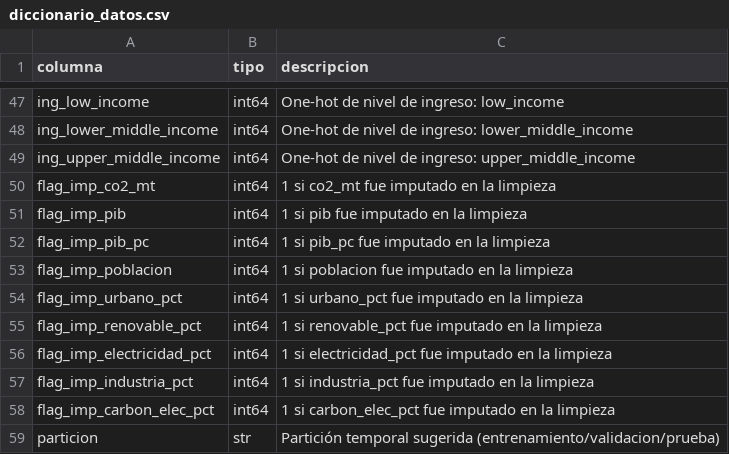
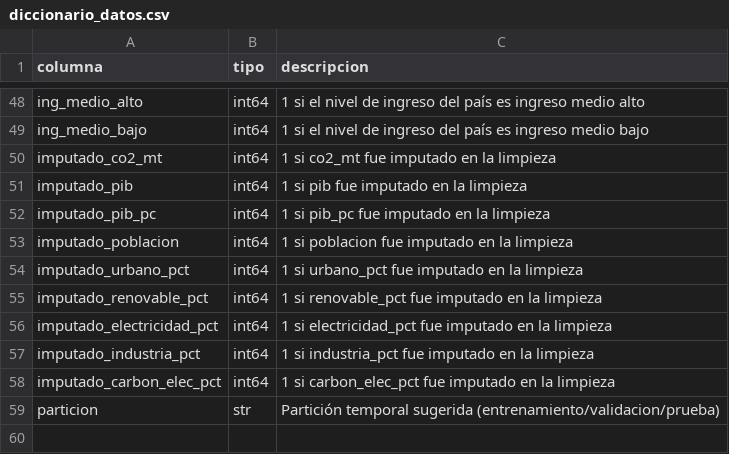
Before and after one commit to AlessandroCurto/grupo6-forecasting-emisiones-co2, a CSV file: data/processed/diccionario_datos.csv, drawn as a sheet; only a part is shown, gaps mark what is left out; removed rows and columns are numbered as before the commit, all else as after; the diff covers the shown part only; the diff names each change by its address in the sheet, - before the commit and + after, or states it on an @@ line.

```diff
--- a/data/processed/diccionario_datos.csv
+++ b/data/processed/diccionario_datos.csv
-A48 (columna): ing_low_income
+A48 (columna): ing_medio_alto
-C48 (descripcion): One-hot de nivel de ingreso: low_income
+C48 (descripcion): 1 si el nivel de ingreso del país es ingreso medio alto
-A49 (columna): ing_lower_middle_income
+A49 (columna): ing_medio_bajo
-C49 (descripcion): One-hot de nivel de ingreso: lower_middle_income
+C49 (descripcion): 1 si el nivel de ingreso del país es ingreso medio bajo
-row 49: ing_upper_middle_income | int64 | One-hot de nivel de ingreso: upper_middle_income
-A50 (columna): flag_imp_co2_mt
+A50 (columna): imputado_co2_mt
-A51 (columna): flag_imp_pib
+A51 (columna): imputado_pib
-A52 (columna): flag_imp_pib_pc
+A52 (columna): imputado_pib_pc
-A53 (columna): flag_imp_poblacion
+A53 (columna): imputado_poblacion
-A54 (columna): flag_imp_urbano_pct
+A54 (columna): imputado_urbano_pct
-A55 (columna): flag_imp_renovable_pct
+A55 (columna): imputado_renovable_pct
-A56 (columna): flag_imp_electricidad_pct
+A56 (columna): imputado_electricidad_pct
-A57 (columna): flag_imp_industria_pct
+A57 (columna): imputado_industria_pct
-A58 (columna): flag_imp_carbon_elec_pct
+A58 (columna): imputado_carbon_elec_pct
```
Also changed, not shown: 4 added rows, 3 removed rows and 26 edited cells elsewhere in this file, reports/03_outliers_detectados.csv, 13 other files.
